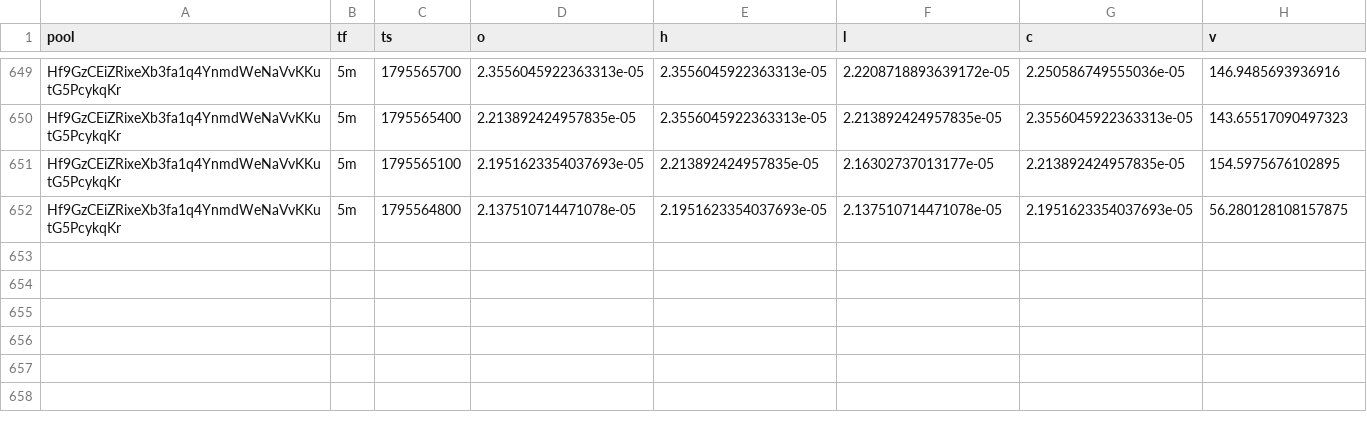
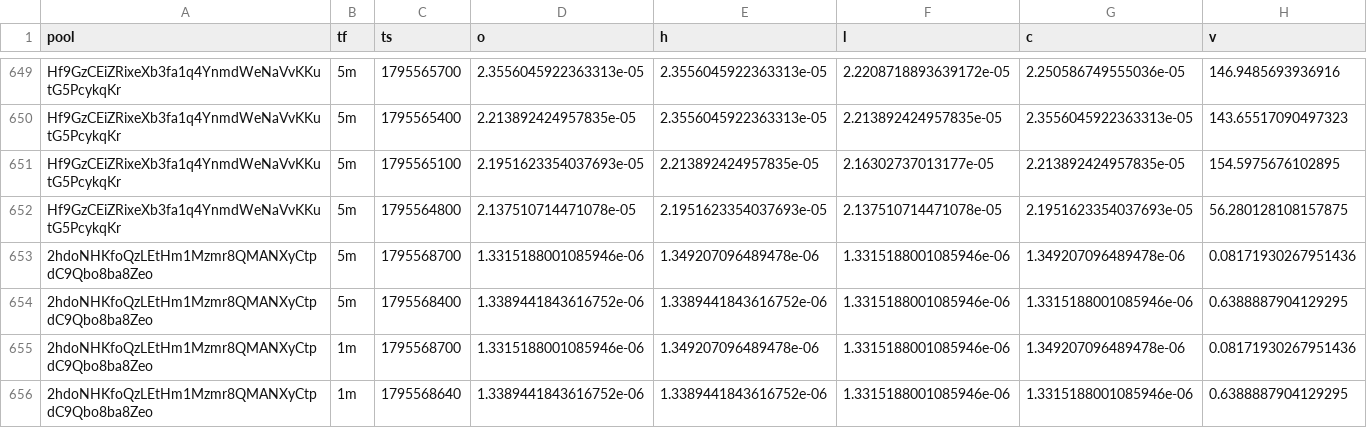
Before and after one commit to davidbobholz-stack/young-coin-collector., a CSV file: shards/2026-11-25/ohlcv.csv, drawn as a sheet; only a part is shown, gaps mark what is left out; the diff names each change by its address in the sheet, - before the commit and + after, or states it on an @@ line.

```diff
--- a/shards/2026-11-25/ohlcv.csv
+++ b/shards/2026-11-25/ohlcv.csv
+row 653: 2hdoNHKfoQzLEtHm1Mzmr8QMANXyCtpdC9Qbo8ba8Zeo | 5m | 1795568700 | 1.3315188001085946e-06 | 1.349207096489478e-06 | 1.3315188001085946e-06 | 1.349207096489478e-06 | 0.08171930267951436
+row 654: 2hdoNHKfoQzLEtHm1Mzmr8QMANXyCtpdC9Qbo8ba8Zeo | 5m | 1795568400 | 1.3389441843616752e-06 | 1.3389441843616752e-06 | 1.3315188001085946e-06 | 1.3315188001085946e-06 | 0.6388887904129295
+row 655: 2hdoNHKfoQzLEtHm1Mzmr8QMANXyCtpdC9Qbo8ba8Zeo | 1m | 1795568700 | 1.3315188001085946e-06 | 1.349207096489478e-06 | 1.3315188001085946e-06 | 1.349207096489478e-06 | 0.08171930267951436
+row 656: 2hdoNHKfoQzLEtHm1Mzmr8QMANXyCtpdC9Qbo8ba8Zeo | 1m | 1795568640 | 1.3389441843616752e-06 | 1.3389441843616752e-06 | 1.3315188001085946e-06 | 1.3315188001085946e-06 | 0.6388887904129295
```
Also changed, not shown: shards/2026-11-23/ohlcv.csv, 12 other files.
